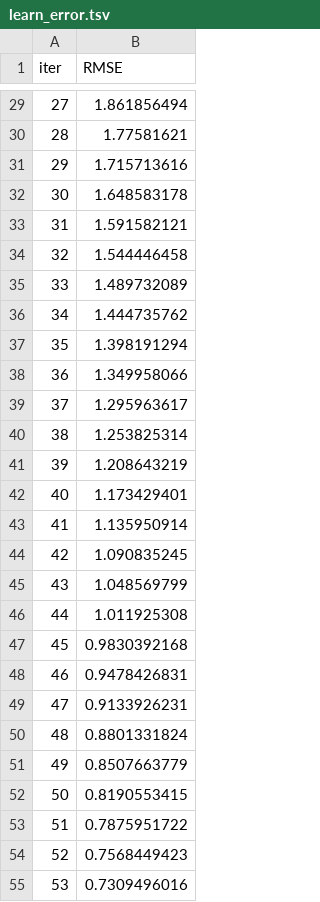
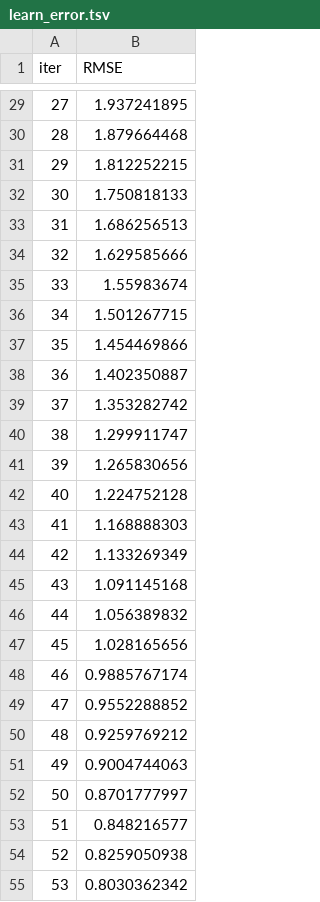
Before and after one commit to eddieX-2021/stockPredictionApp, a TSV file: ai_stock_backend/catboost_info/learn_error.tsv, drawn as a sheet; only a part is shown, gaps mark what is left out; the diff covers the shown part only.

```diff
--- a/ai_stock_backend/catboost_info/learn_error.tsv
+++ b/ai_stock_backend/catboost_info/learn_error.tsv
@@ -29,27 +29,27 @@ iter	RMSE
-27	1.861856494
-28	1.77581621
-29	1.715713616
-30	1.648583178
-31	1.591582121
-32	1.544446458
-33	1.489732089
-34	1.444735762
-35	1.398191294
-36	1.349958066
-37	1.295963617
-38	1.253825314
-39	1.208643219
-40	1.173429401
-41	1.135950914
-42	1.090835245
-43	1.048569799
-44	1.011925308
-45	0.9830392168
-46	0.9478426831
-47	0.9133926231
-48	0.8801331824
-49	0.8507663779
-50	0.8190553415
-51	0.7875951722
-52	0.7568449423
-53	0.7309496016
+27	1.937241895
+28	1.879664468
+29	1.812252215
+30	1.750818133
+31	1.686256513
+32	1.629585666
+33	1.55983674
+34	1.501267715
+35	1.454469866
+36	1.402350887
+37	1.353282742
+38	1.299911747
+39	1.265830656
+40	1.224752128
+41	1.168888303
+42	1.133269349
+43	1.091145168
+44	1.056389832
+45	1.028165656
+46	0.9885767174
+47	0.9552288852
+48	0.9259769212
+49	0.9004744063
+50	0.8701777997
+51	0.848216577
+52	0.8259050938
+53	0.8030362342
```
Also changed, not shown: 73 edited cells elsewhere in this file, ai_stock_backend/catboost_info/time_left.tsv, 2 other files.
